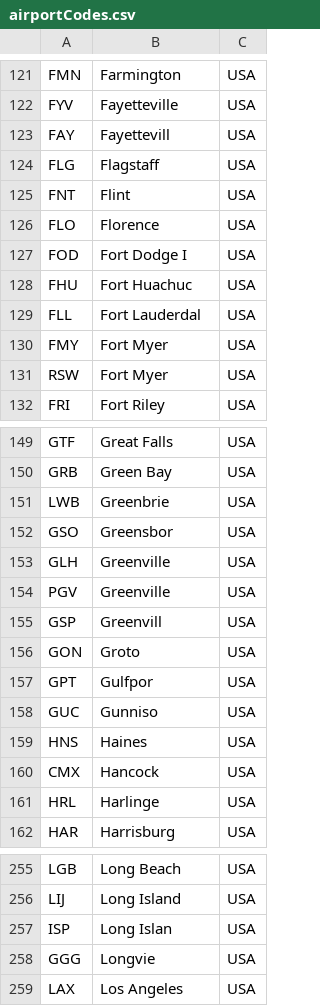
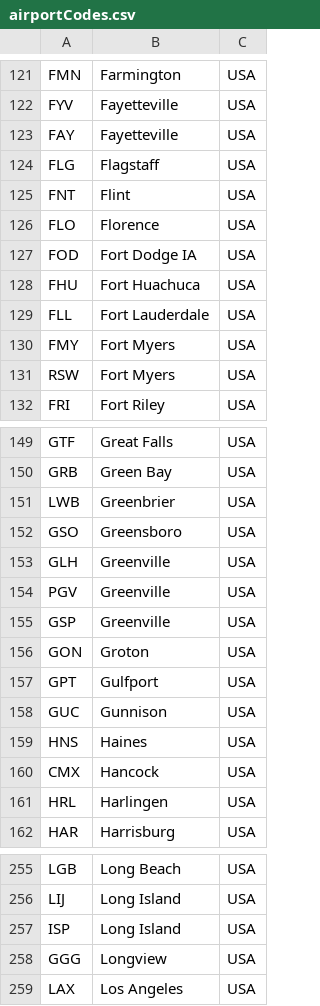
Before and after one commit to DustinLin/datavisTrainsPlanes, a CSV file: pythonProcessing/airportCodes.csv, drawn as a sheet; only a part is shown, gaps mark what is left out; the diff covers the shown part only.

```diff
--- a/pythonProcessing/airportCodes.csv
+++ b/pythonProcessing/airportCodes.csv
@@ -122,3 +122,3 @@ FMN,Farmington,USA
 FYV,Fayetteville,USA
-FAY,Fayettevill,USA
+FAY,Fayetteville,USA
 FLG,Flagstaff,USA
@@ -126,7 +126,7 @@ FNT,Flint,USA
 FLO,Florence,USA
-FOD,Fort Dodge I,USA
-FHU,Fort Huachuc,USA
-FLL,Fort Lauderdal,USA
-FMY,Fort Myer,USA
-RSW,Fort Myer,USA
+FOD,Fort Dodge IA,USA
+FHU,Fort Huachuca,USA
+FLL,Fort Lauderdale,USA
+FMY,Fort Myers,USA
+RSW,Fort Myers,USA
 FRI,Fort Riley,USA
@@ -150,13 +150,13 @@ GTF,Great Falls,USA
 GRB,Green Bay,USA
-LWB,Greenbrie,USA
-GSO,Greensbor,USA
+LWB,Greenbrier,USA
+GSO,Greensboro,USA
 GLH,Greenville,USA
 PGV,Greenville,USA
-GSP,Greenvill,USA
-GON,Groto,USA
-GPT,Gulfpor,USA
-GUC,Gunniso,USA
+GSP,Greenville,USA
+GON,Groton,USA
+GPT,Gulfport,USA
+GUC,Gunnison,USA
 HNS,Haines,USA
 CMX,Hancock,USA
-HRL,Harlinge,USA
+HRL,Harlingen,USA
 HAR,Harrisburg,USA
@@ -256,4 +256,4 @@ LGB,Long Beach,USA
 LIJ,Long Island,USA
-ISP,Long Islan,USA
-GGG,Longvie,USA
+ISP,Long Island,USA
+GGG,Longview,USA
 LAX,Los Angeles,USA
```
Also changed, not shown: 50 edited cells elsewhere in this file, 1 other file.
